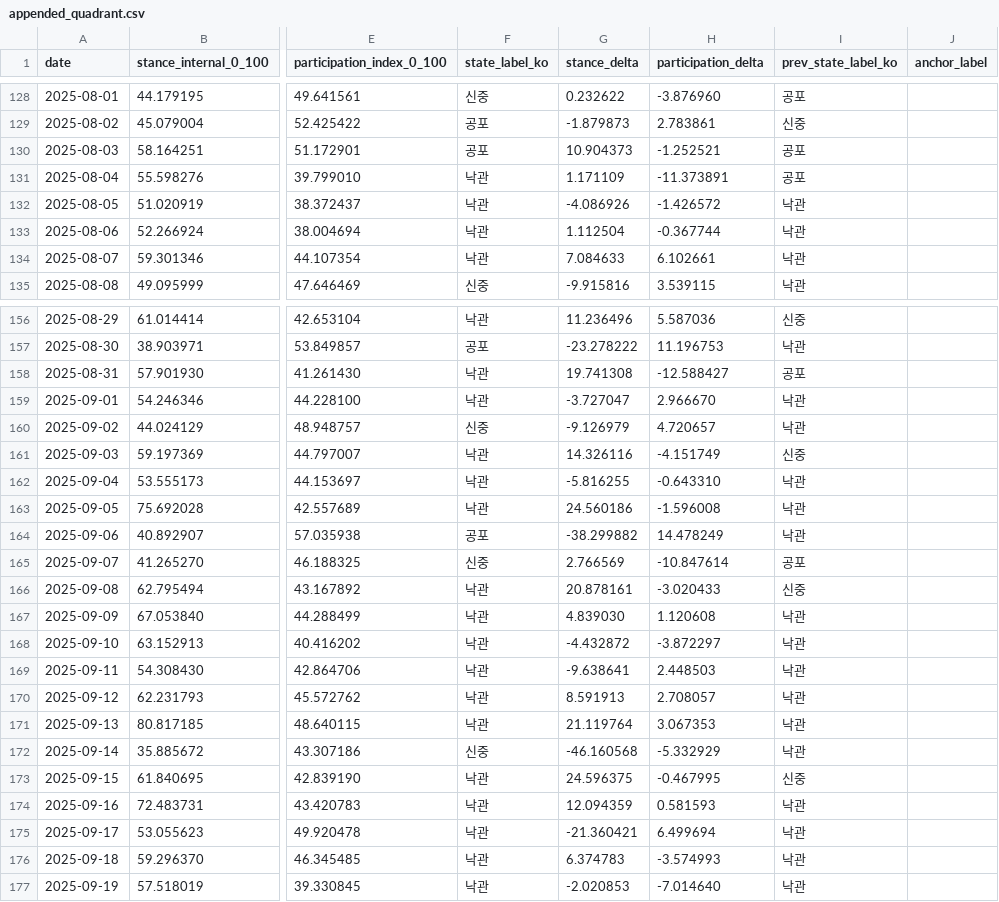
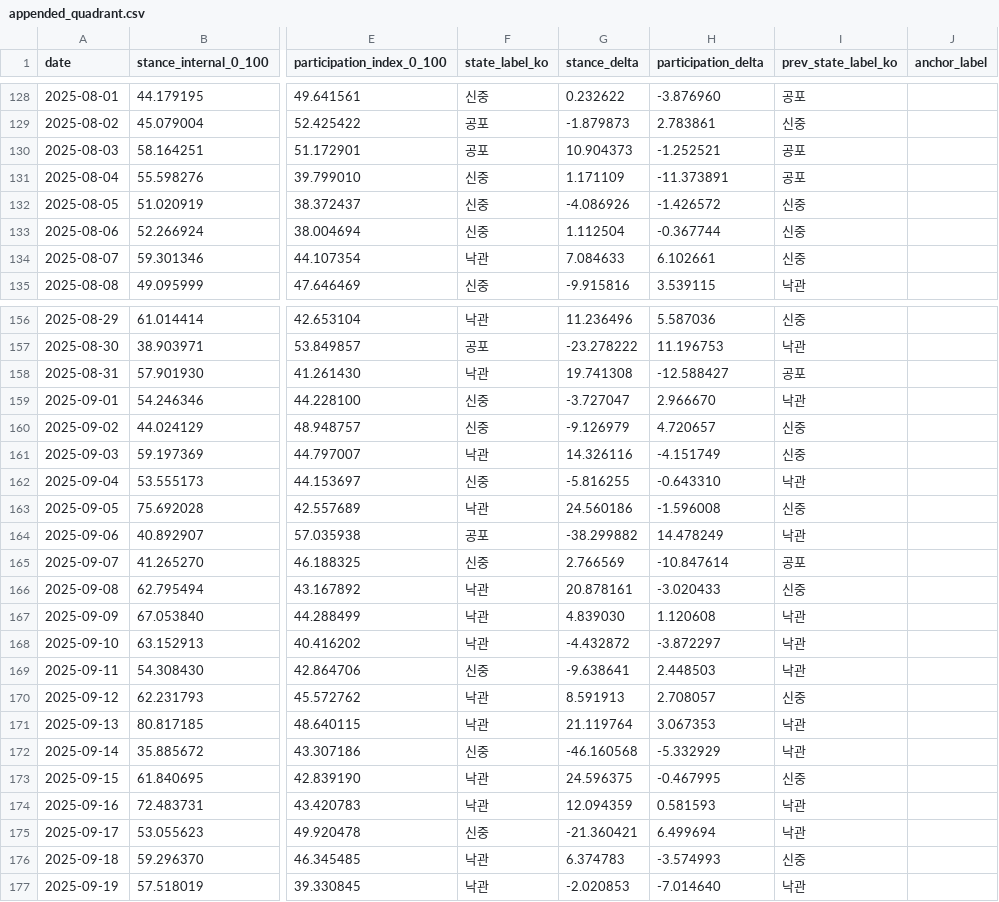
Before and after one commit to Rlearnchan/buykings, a CSV file: projects/wepoll-panic/state/appended_quadrant.csv, drawn as a sheet; only a part is shown, gaps mark what is left out; the diff covers the shown part only; the diff names each change by its address in the sheet, - before the commit and + after, or states it on an @@ line.

```diff
--- a/projects/wepoll-panic/state/appended_quadrant.csv
+++ b/projects/wepoll-panic/state/appended_quadrant.csv
-F131:F133 (state_label_ko): 낙관
+F131:F133 (state_label_ko): 신중
-I132:I134 (prev_state_label_ko): 낙관
+I132:I134 (prev_state_label_ko): 신중
-F159 (state_label_ko): 낙관
+F159 (state_label_ko): 신중
-I160 (prev_state_label_ko): 낙관
+I160 (prev_state_label_ko): 신중
-F162 (state_label_ko): 낙관
+F162 (state_label_ko): 신중
-I163 (prev_state_label_ko): 낙관
+I163 (prev_state_label_ko): 신중
-F169 (state_label_ko): 낙관
+F169 (state_label_ko): 신중
-I170 (prev_state_label_ko): 낙관
+I170 (prev_state_label_ko): 신중
-F175 (state_label_ko): 낙관
+F175 (state_label_ko): 신중
-I176 (prev_state_label_ko): 낙관
+I176 (prev_state_label_ko): 신중
```
Also changed, not shown: 1 added row and 121 edited cells elsewhere in this file, projects/wepoll-panic/prepared/dw_weekly_bubble_latest_week.csv, projects/wepoll-panic/prepared/dw_weekly_timeseries_state_ranges_recent6w.csv, 34 other files.
